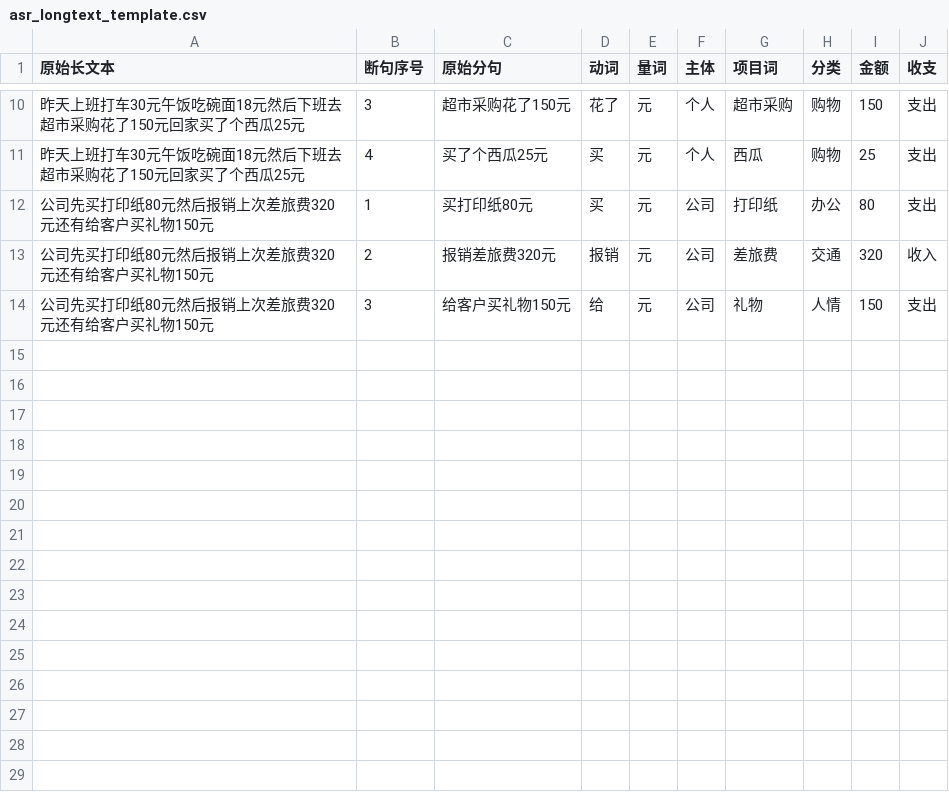
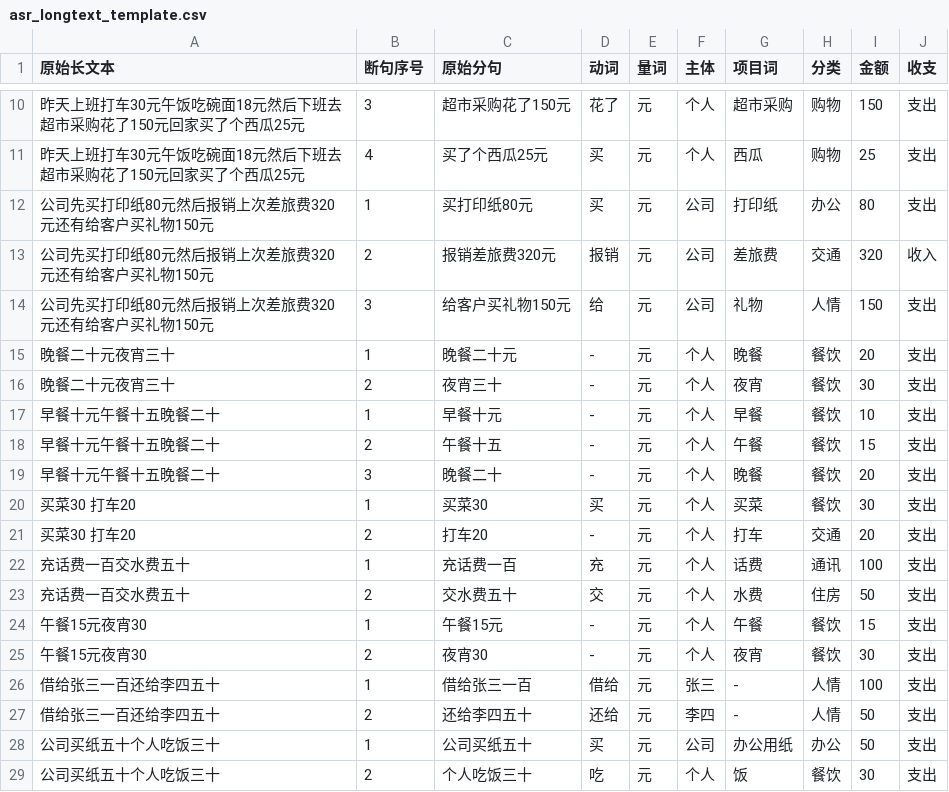
Before and after one commit to SymbioticUniverse/-Shopkeeper-s-Bookkeeping-Mini-Program-Version, a CSV file: training/asr_longtext_template.csv, drawn as a sheet; only a part is shown, gaps mark what is left out; the diff names each change by its address in the sheet, - before the commit and + after, or states it on an @@ line.

```diff
--- a/training/asr_longtext_template.csv
+++ b/training/asr_longtext_template.csv
+row 15: 晚餐二十元夜宵三十 | 1 | 晚餐二十元 | - | 元 | 个人 | 晚餐 | 餐饮 | 20 | 支出
+row 16: 晚餐二十元夜宵三十 | 2 | 夜宵三十 | - | 元 | 个人 | 夜宵 | 餐饮 | 30 | 支出
+row 17: 早餐十元午餐十五晚餐二十 | 1 | 早餐十元 | - | 元 | 个人 | 早餐 | 餐饮 | 10 | 支出
+row 18: 早餐十元午餐十五晚餐二十 | 2 | 午餐十五 | - | 元 | 个人 | 午餐 | 餐饮 | 15 | 支出
+row 19: 早餐十元午餐十五晚餐二十 | 3 | 晚餐二十 | - | 元 | 个人 | 晚餐 | 餐饮 | 20 | 支出
+row 20: 买菜30 打车20 | 1 | 买菜30 | 买 | 元 | 个人 | 买菜 | 餐饮 | 30 | 支出
+row 21: 买菜30 打车20 | 2 | 打车20 | - | 元 | 个人 | 打车 | 交通 | 20 | 支出
+row 22: 充话费一百交水费五十 | 1 | 充话费一百 | 充 | 元 | 个人 | 话费 | 通讯 | 100 | 支出
+row 23: 充话费一百交水费五十 | 2 | 交水费五十 | 交 | 元 | 个人 | 水费 | 住房 | 50 | 支出
+row 24: 午餐15元夜宵30 | 1 | 午餐15元 | - | 元 | 个人 | 午餐 | 餐饮 | 15 | 支出
+row 25: 午餐15元夜宵30 | 2 | 夜宵30 | - | 元 | 个人 | 夜宵 | 餐饮 | 30 | 支出
+row 26: 借给张三一百还给李四五十 | 1 | 借给张三一百 | 借给 | 元 | 张三 | - | 人情 | 100 | 支出
+row 27: 借给张三一百还给李四五十 | 2 | 还给李四五十 | 还给 | 元 | 李四 | - | 人情 | 50 | 支出
+row 28: 公司买纸五十个人吃饭三十 | 1 | 公司买纸五十 | 买 | 元 | 公司 | 办公用纸 | 办公 | 50 | 支出
+row 29: 公司买纸五十个人吃饭三十 | 2 | 个人吃饭三十 | 吃 | 元 | 个人 | 饭 | 餐饮 | 30 | 支出
```
Also changed, not shown: 10 other files.
